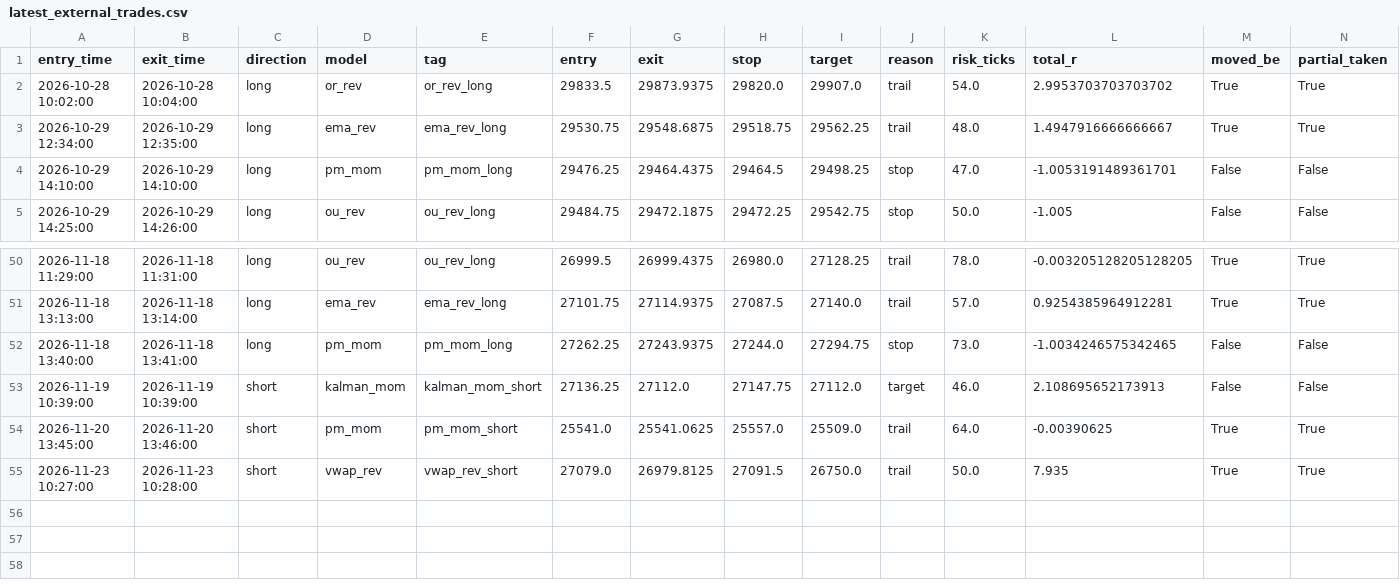
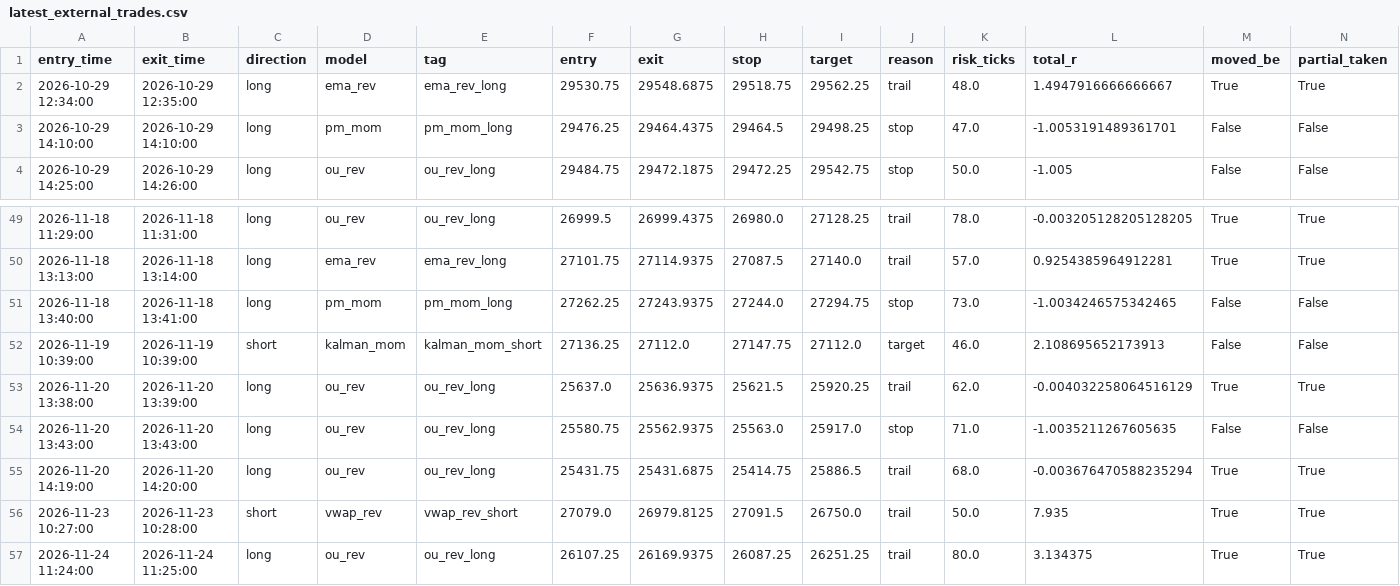
Before and after one commit to iagency971/twilio-voice-gateway, a CSV file: mnq-forward-shadow/results/latest_external_trades.csv, drawn as a sheet; only a part is shown, gaps mark what is left out; removed rows and columns are numbered as before the commit, all else as after; the diff names each change by its address in the sheet, - before the commit and + after, or states it on an @@ line.

```diff
--- a/mnq-forward-shadow/results/latest_external_trades.csv
+++ b/mnq-forward-shadow/results/latest_external_trades.csv
-row 2: 2026-10-28 10:02:00 | 2026-10-28 10:04:00 | long | or_rev | or_rev_long | 29833.5 | 29873.9375 | 29820.0 | 29907.0 | trail | 54.0 | 2.9953703703703702 | True | True
-row 54: 2026-11-20 13:45:00 | 2026-11-20 13:46:00 | short | pm_mom | pm_mom_short | 25541.0 | 25541.0625 | 25557.0 | 25509.0 | trail | 64.0 | -0.00390625 | True | True
+row 53: 2026-11-20 13:38:00 | 2026-11-20 13:39:00 | long | ou_rev | ou_rev_long | 25637.0 | 25636.9375 | 25621.5 | 25920.25 | trail | 62.0 | -0.004032258064516129 | True | True
+row 54: 2026-11-20 13:43:00 | 2026-11-20 13:43:00 | long | ou_rev | ou_rev_long | 25580.75 | 25562.9375 | 25563.0 | 25917.0 | stop | 71.0 | -1.0035211267605635 | False | False
+row 55: 2026-11-20 14:19:00 | 2026-11-20 14:20:00 | long | ou_rev | ou_rev_long | 25431.75 | 25431.6875 | 25414.75 | 25886.5 | trail | 68.0 | -0.003676470588235294 | True | True
+row 57: 2026-11-24 11:24:00 | 2026-11-24 11:25:00 | long | ou_rev | ou_rev_long | 26107.25 | 26169.9375 | 26087.25 | 26251.25 | trail | 80.0 | 3.134375 | True | True
```
Also changed, not shown: mnq-forward-shadow/results/ledger.csv, 3 other files.
